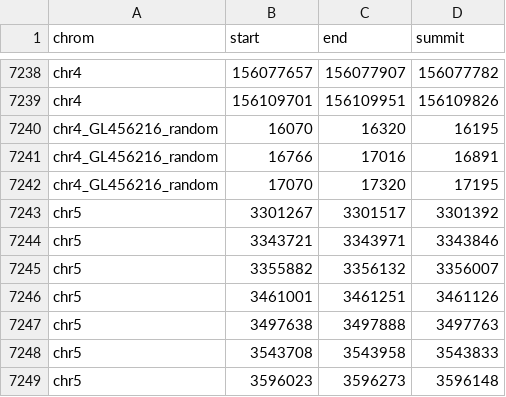
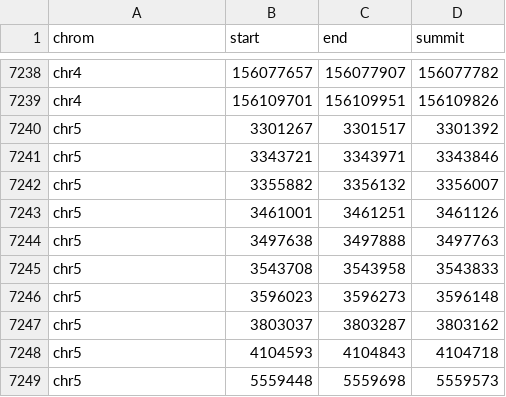
Before and after one commit to angadkalra/peak-predictor, a CSV file: data/Foxp3.ChIPseq.csv, drawn as a sheet; only a part is shown, gaps mark what is left out; the shorter side is filled out with more unchanged rows.

```diff
--- a/data/Foxp3.ChIPseq.csv
+++ b/data/Foxp3.ChIPseq.csv
@@ -7239,5 +7239,2 @@ chr4,156077657,156077907,156077782
 chr4,156109701,156109951,156109826
-chr4_GL456216_random,16070,16320,16195
-chr4_GL456216_random,16766,17016,16891
-chr4_GL456216_random,17070,17320,17195
 chr5,3301267,3301517,3301392
```
Also changed, not shown: 4 other files.
